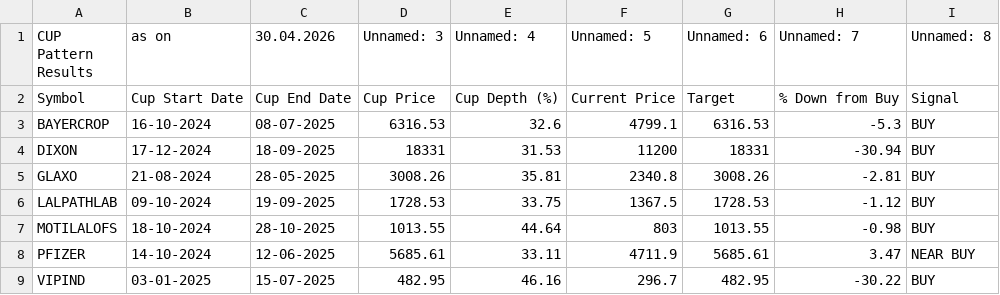
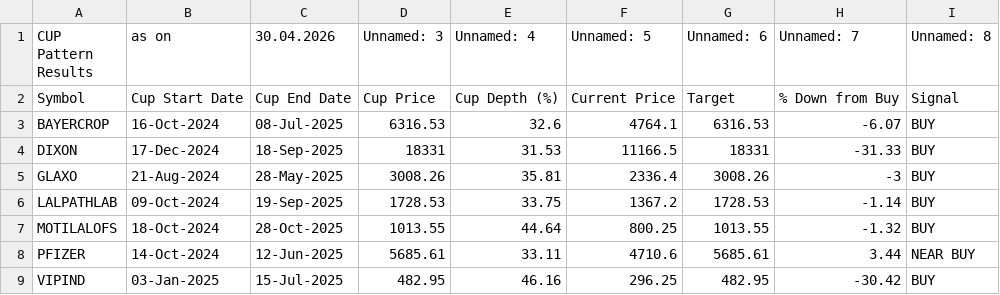
Before and after one commit to mojiburrahaman25/stock-output, a CSV file: CUP Pattern.csv, drawn as a sheet.

```diff
--- a/CUP Pattern.csv
+++ b/CUP Pattern.csv
@@ -2,8 +2,8 @@ CUP Pattern Results,as on,30.04.2026,Unnamed: 3,Unnamed: 4,Unnamed: 5,Unnamed: 6
 Symbol,Cup Start Date,Cup End Date,Cup Price,Cup Depth (%),Current Price,Target,% Down from Buy,Signal
-BAYERCROP,16-10-2024,08-07-2025,6316.53,32.6,4799.1,6316.53,-5.3,BUY
-DIXON,17-12-2024,18-09-2025,18331,31.53,11200,18331,-30.94,BUY
-GLAXO,21-08-2024,28-05-2025,3008.26,35.81,2340.8,3008.26,-2.81,BUY
-LALPATHLAB,09-10-2024,19-09-2025,1728.53,33.75,1367.5,1728.53,-1.12,BUY
-MOTILALOFS,18-10-2024,28-10-2025,1013.55,44.64,803,1013.55,-0.98,BUY
-PFIZER,14-10-2024,12-06-2025,5685.61,33.11,4711.9,5685.61,3.47,NEAR BUY
-VIPIND,03-01-2025,15-07-2025,482.95,46.16,296.7,482.95,-30.22,BUY
+BAYERCROP,16-Oct-2024,08-Jul-2025,6316.53,32.6,4764.1,6316.53,-6.07,BUY
+DIXON,17-Dec-2024,18-Sep-2025,18331,31.53,11166.5,18331,-31.33,BUY
+GLAXO,21-Aug-2024,28-May-2025,3008.26,35.81,2336.4,3008.26,-3,BUY
+LALPATHLAB,09-Oct-2024,19-Sep-2025,1728.53,33.75,1367.2,1728.53,-1.14,BUY
+MOTILALOFS,18-Oct-2024,28-Oct-2025,1013.55,44.64,800.25,1013.55,-1.32,BUY
+PFIZER,14-Oct-2024,12-Jun-2025,5685.61,33.11,4710.6,5685.61,3.44,NEAR BUY
+VIPIND,03-Jan-2025,15-Jul-2025,482.95,46.16,296.25,482.95,-30.42,BUY
```
Also changed, not shown: BUY List.csv, 1 other file.
